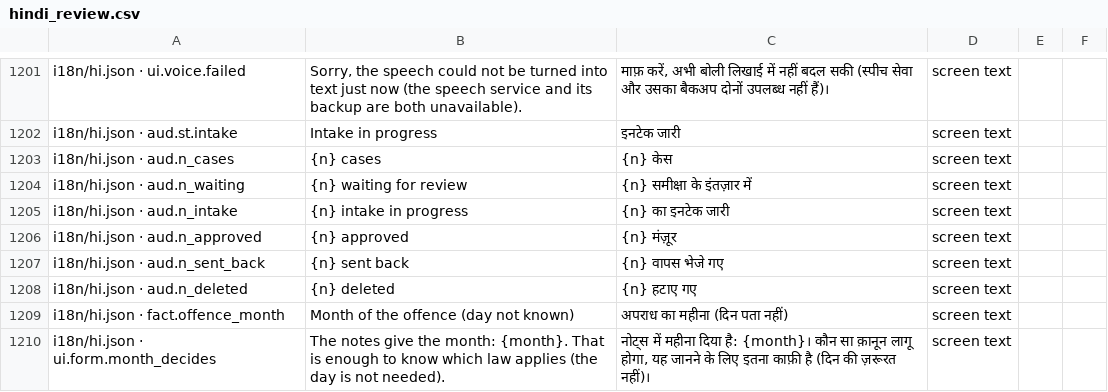
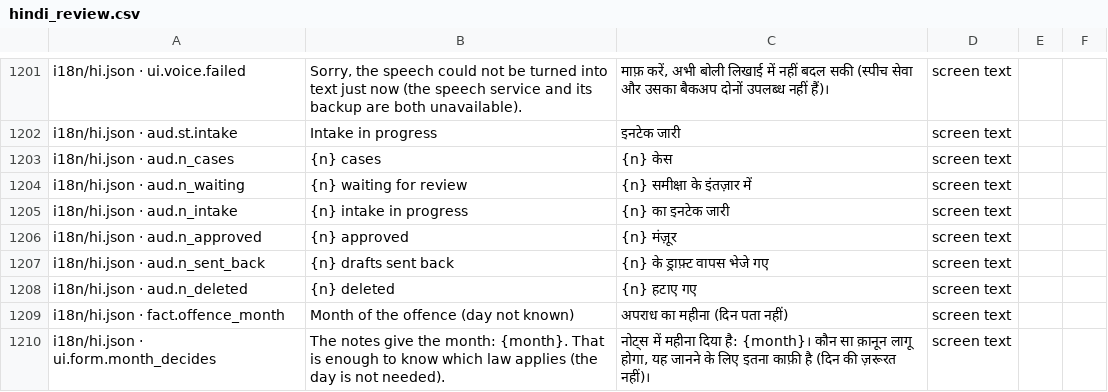
Before and after one commit to aspirantarushi/agent-raahi, a CSV file: docs/hindi_review.csv, drawn as a sheet; only a part is shown, gaps mark what is left out; the diff covers the shown part only.

```diff
--- a/docs/hindi_review.csv
+++ b/docs/hindi_review.csv
@@ -1258,3 +1258,3 @@ i18n/hi.json · aud.n_intake,{n} intake in progress,{n} का इनटेक
 i18n/hi.json · aud.n_approved,{n} approved,{n} मंज़ूर,screen text,,
-i18n/hi.json · aud.n_sent_back,{n} sent back,{n} वापस भेजे गए,screen text,,
+i18n/hi.json · aud.n_sent_back,{n} drafts sent back,{n} के ड्राफ़्ट वापस भेजे गए,screen text,,
 i18n/hi.json · aud.n_deleted,{n} deleted,{n} हटाए गए,screen text,,
```
Also changed, not shown: 11 added rows and 33 edited cells elsewhere in this file, 9 other files.
